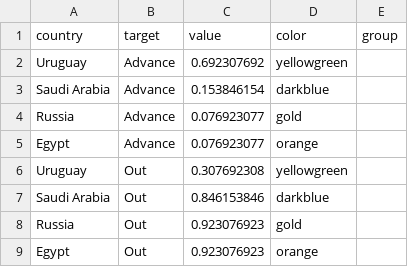
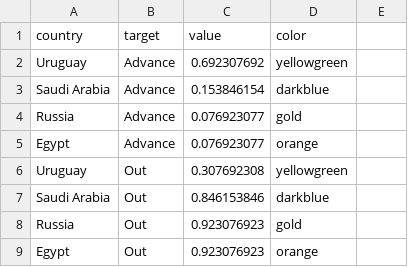
Before and after one commit to losorioc/losorioc.github.io, a CSV file: assets/dataViz/group_a_sk.csv, drawn as a sheet.

Commit message:
Update group_a_sk.csv

```diff
--- a/assets/dataViz/group_a_sk.csv
+++ b/assets/dataViz/group_a_sk.csv
@@ -1,2 +1,2 @@
-country,target,value,color,group
+country,target,value,color
 Uruguay,Advance,0.692307692,yellowgreen
```
